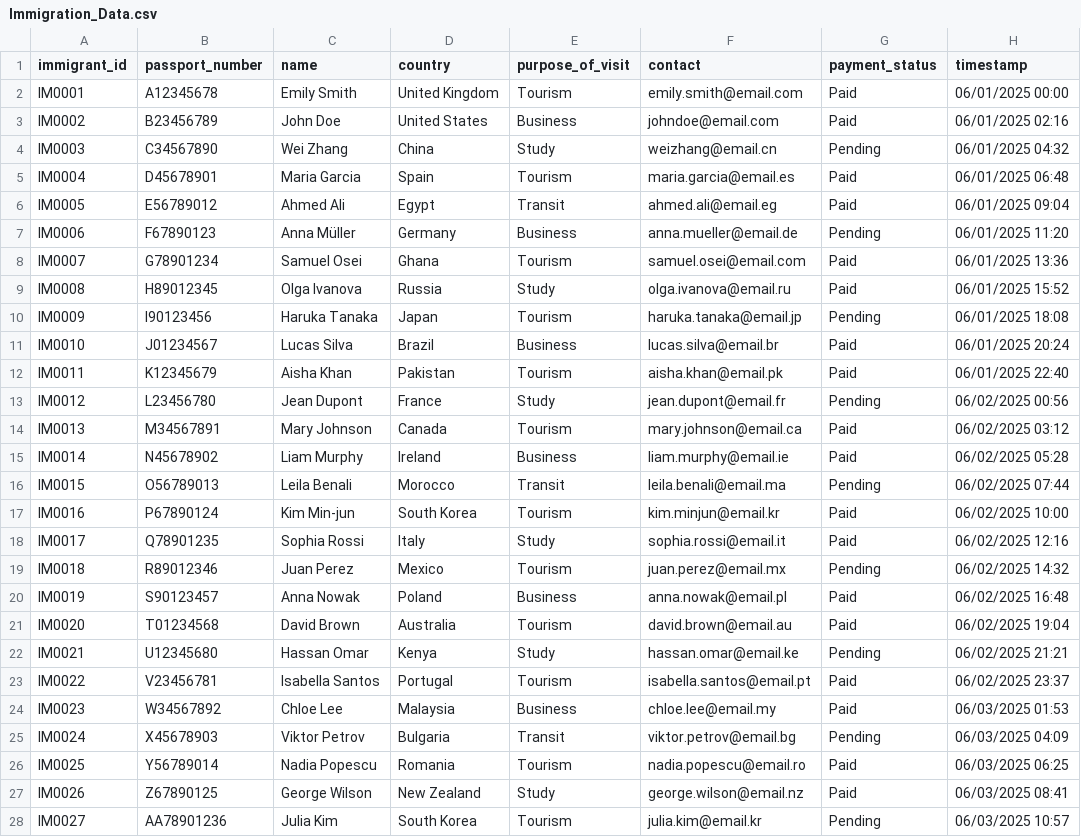
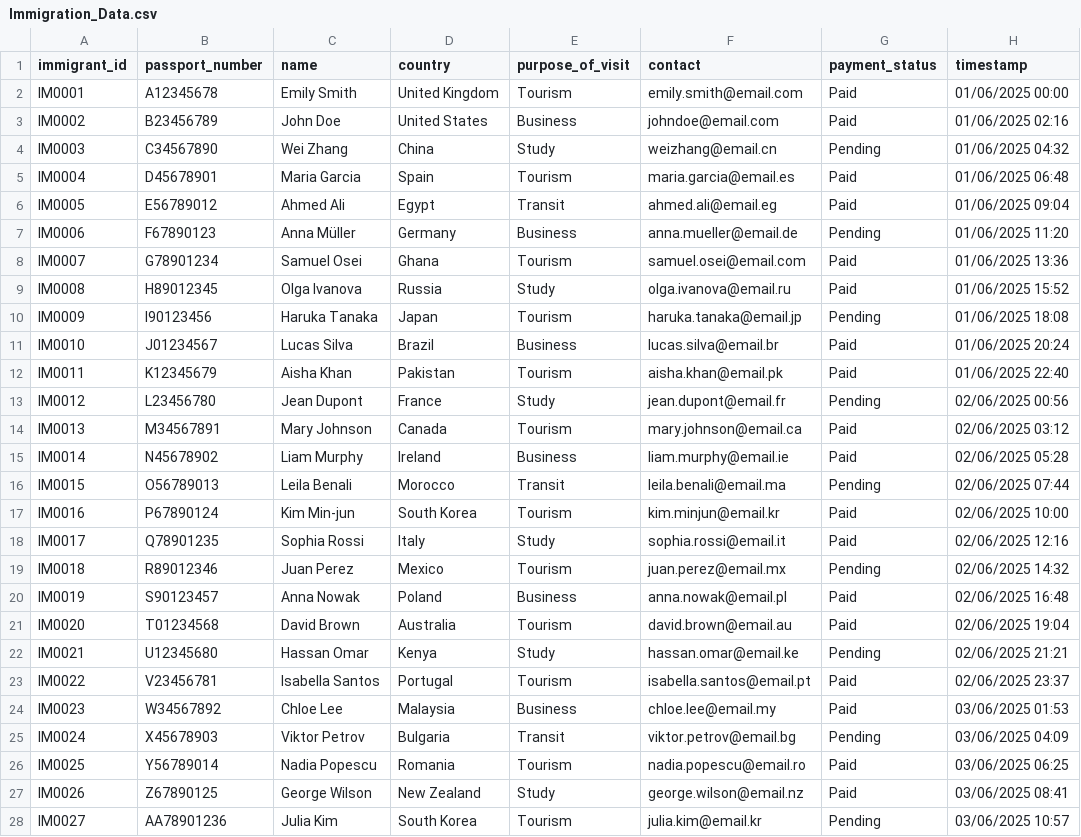
Before and after one commit to jpchawanda1/ETL_Extract_Justice_Chawanda_670444, a CSV file: Immigration_Data.csv, drawn as a sheet; only a part is shown; the diff covers the shown part only.

```diff
--- a/Immigration_Data.csv
+++ b/Immigration_Data.csv
@@ -1,28 +1,28 @@
 immigrant_id,passport_number,name,country,purpose_of_visit,contact,payment_status,timestamp
-IM0001,A12345678,Emily Smith,United Kingdom,Tourism,emily.smith@email.com,Paid,06/01/2025 00:00
-IM0002,B23456789,John Doe,United States,Business,johndoe@email.com,Paid,06/01/2025 02:16
-IM0003,C34567890,Wei Zhang,China,Study,weizhang@email.cn,Pending,06/01/2025 04:32
-IM0004,D45678901,Maria Garcia,Spain,Tourism,maria.garcia@email.es,Paid,06/01/2025 06:48
-IM0005,E56789012,Ahmed Ali,Egypt,Transit,ahmed.ali@email.eg,Paid,06/01/2025 09:04
-IM0006,F67890123,Anna Müller,Germany,Business,anna.mueller@email.de,Pending,06/01/2025 11:20
-IM0007,G78901234,Samuel Osei,Ghana,Tourism,samuel.osei@email.com,Paid,06/01/2025 13:36
-IM0008,H89012345,Olga Ivanova,Russia,Study,olga.ivanova@email.ru,Paid,06/01/2025 15:52
-IM0009,I90123456,Haruka Tanaka,Japan,Tourism,haruka.tanaka@email.jp,Pending,06/01/2025 18:08
-IM0010,J01234567,Lucas Silva,Brazil,Business,lucas.silva@email.br,Paid,06/01/2025 20:24
-IM0011,K12345679,Aisha Khan,Pakistan,Tourism,aisha.khan@email.pk,Paid,06/01/2025 22:40
-IM0012,L23456780,Jean Dupont,France,Study,jean.dupont@email.fr,Pending,06/02/2025 00:56
-IM0013,M34567891,Mary Johnson,Canada,Tourism,mary.johnson@email.ca,Paid,06/02/2025 03:12
-IM0014,N45678902,Liam Murphy,Ireland,Business,liam.murphy@email.ie,Paid,06/02/2025 05:28
-IM0015,O56789013,Leila Benali,Morocco,Transit,leila.benali@email.ma,Pending,06/02/2025 07:44
-IM0016,P67890124,Kim Min-jun,South Korea,Tourism,kim.minjun@email.kr,Paid,06/02/2025 10:00
-IM0017,Q78901235,Sophia Rossi,Italy,Study,sophia.rossi@email.it,Paid,06/02/2025 12:16
-IM0018,R89012346,Juan Perez,Mexico,Tourism,juan.perez@email.mx,Pending,06/02/2025 14:32
-IM0019,S90123457,Anna Nowak,Poland,Business,anna.nowak@email.pl,Paid,06/02/2025 16:48
-IM0020,T01234568,David Brown,Australia,Tourism,david.brown@email.au,Paid,06/02/2025 19:04
-IM0021,U12345680,Hassan Omar,Kenya,Study,hassan.omar@email.ke,Pending,06/02/2025 21:21
-IM0022,V23456781,Isabella Santos,Portugal,Tourism,isabella.santos@email.pt,Paid,06/02/2025 23:37
-IM0023,W34567892,Chloe Lee,Malaysia,Business,chloe.lee@email.my,Paid,06/03/2025 01:53
-IM0024,X45678903,Viktor Petrov,Bulgaria,Transit,viktor.petrov@email.bg,Pending,06/03/2025 04:09
-IM0025,Y56789014,Nadia Popescu,Romania,Tourism,nadia.popescu@email.ro,Paid,06/03/2025 06:25
-IM0026,Z67890125,George Wilson,New Zealand,Study,george.wilson@email.nz,Paid,06/03/2025 08:41
-IM0027,AA78901236,Julia Kim,South Korea,Tourism,julia.kim@email.kr,Pending,06/03/2025 10:57
+IM0001,A12345678,Emily Smith,United Kingdom,Tourism,emily.smith@email.com,Paid,01/06/2025 00:00
+IM0002,B23456789,John Doe,United States,Business,johndoe@email.com,Paid,01/06/2025 02:16
+IM0003,C34567890,Wei Zhang,China,Study,weizhang@email.cn,Pending,01/06/2025 04:32
+IM0004,D45678901,Maria Garcia,Spain,Tourism,maria.garcia@email.es,Paid,01/06/2025 06:48
+IM0005,E56789012,Ahmed Ali,Egypt,Transit,ahmed.ali@email.eg,Paid,01/06/2025 09:04
+IM0006,F67890123,Anna Müller,Germany,Business,anna.mueller@email.de,Pending,01/06/2025 11:20
+IM0007,G78901234,Samuel Osei,Ghana,Tourism,samuel.osei@email.com,Paid,01/06/2025 13:36
+IM0008,H89012345,Olga Ivanova,Russia,Study,olga.ivanova@email.ru,Paid,01/06/2025 15:52
+IM0009,I90123456,Haruka Tanaka,Japan,Tourism,haruka.tanaka@email.jp,Pending,01/06/2025 18:08
+IM0010,J01234567,Lucas Silva,Brazil,Business,lucas.silva@email.br,Paid,01/06/2025 20:24
+IM0011,K12345679,Aisha Khan,Pakistan,Tourism,aisha.khan@email.pk,Paid,01/06/2025 22:40
+IM0012,L23456780,Jean Dupont,France,Study,jean.dupont@email.fr,Pending,02/06/2025 00:56
+IM0013,M34567891,Mary Johnson,Canada,Tourism,mary.johnson@email.ca,Paid,02/06/2025 03:12
+IM0014,N45678902,Liam Murphy,Ireland,Business,liam.murphy@email.ie,Paid,02/06/2025 05:28
+IM0015,O56789013,Leila Benali,Morocco,Transit,leila.benali@email.ma,Pending,02/06/2025 07:44
+IM0016,P67890124,Kim Min-jun,South Korea,Tourism,kim.minjun@email.kr,Paid,02/06/2025 10:00
+IM0017,Q78901235,Sophia Rossi,Italy,Study,sophia.rossi@email.it,Paid,02/06/2025 12:16
+IM0018,R89012346,Juan Perez,Mexico,Tourism,juan.perez@email.mx,Pending,02/06/2025 14:32
+IM0019,S90123457,Anna Nowak,Poland,Business,anna.nowak@email.pl,Paid,02/06/2025 16:48
+IM0020,T01234568,David Brown,Australia,Tourism,david.brown@email.au,Paid,02/06/2025 19:04
+IM0021,U12345680,Hassan Omar,Kenya,Study,hassan.omar@email.ke,Pending,02/06/2025 21:21
+IM0022,V23456781,Isabella Santos,Portugal,Tourism,isabella.santos@email.pt,Paid,02/06/2025 23:37
+IM0023,W34567892,Chloe Lee,Malaysia,Business,chloe.lee@email.my,Paid,03/06/2025 01:53
+IM0024,X45678903,Viktor Petrov,Bulgaria,Transit,viktor.petrov@email.bg,Pending,03/06/2025 04:09
+IM0025,Y56789014,Nadia Popescu,Romania,Tourism,nadia.popescu@email.ro,Paid,03/06/2025 06:25
+IM0026,Z67890125,George Wilson,New Zealand,Study,george.wilson@email.nz,Paid,03/06/2025 08:41
+IM0027,AA78901236,Julia Kim,South Korea,Tourism,julia.kim@email.kr,Pending,03/06/2025 10:57
```
Also changed, not shown: 72 edited cells elsewhere in this file, transformed_full.csv, transformed_incremental.csv.
